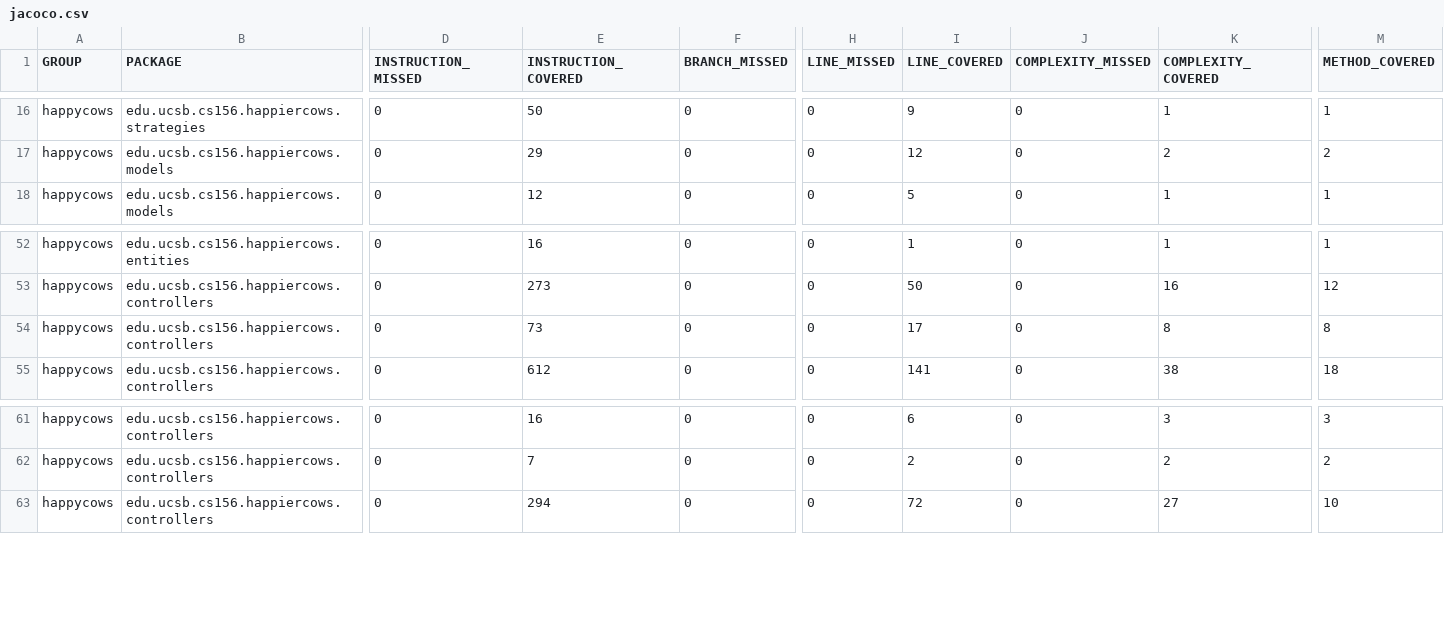
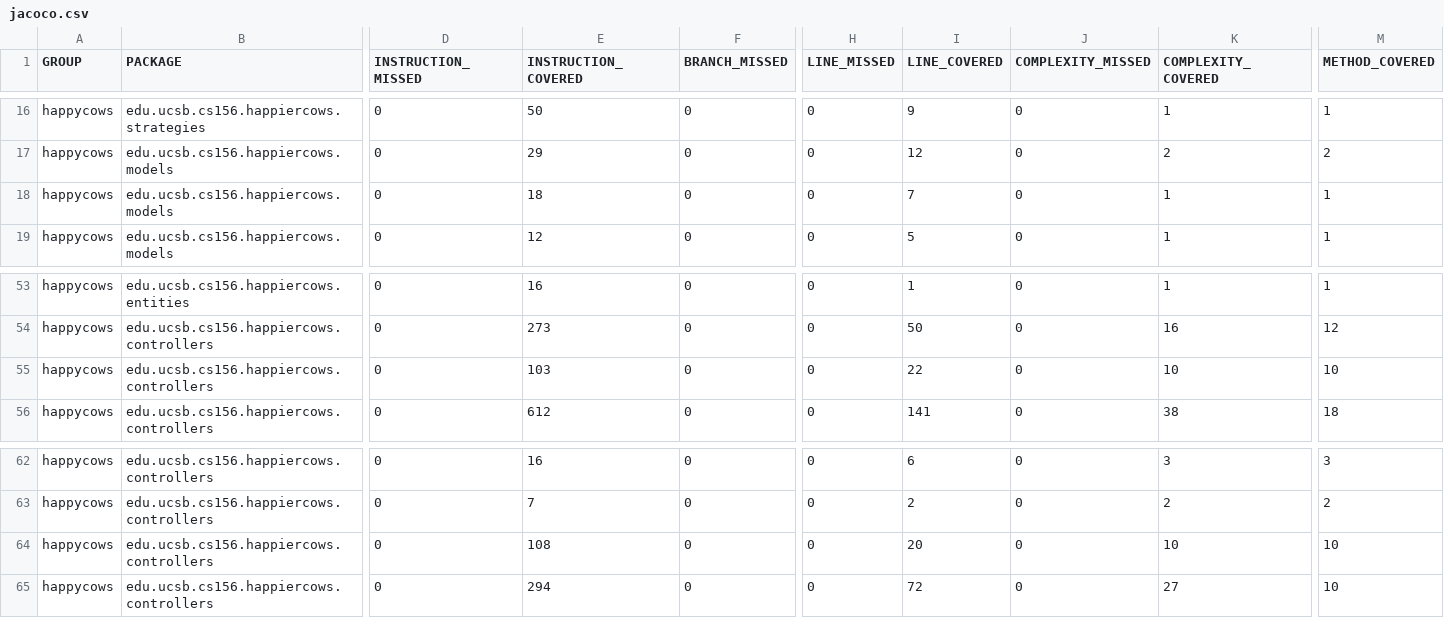
Before and after one commit to ucsb-cs156-s26/proj-happycows-s26-14, a CSV file: prs/67/jacoco/jacoco.csv, drawn as a sheet; only a part is shown, gaps mark what is left out; addresses are those after the commit; rows hold the shown columns only; the diff names each change by its address in the sheet, - before the commit and + after, or states it on an @@ line.

Commit message:
Deploying to gh-pages from @ ucsb-cs156-s26/proj-happycows-s26-14@2961d2e02a9cad9166b6fd9f40c93d3530f7c3dd 🚀

```diff
--- a/prs/67/jacoco/jacoco.csv
+++ b/prs/67/jacoco/jacoco.csv
+row 18: happycows | edu.ucsb.cs156.happiercows.models | 0 | 18 | 0 | 0 | 7 | 0 | 1 | 1
-E55 (INSTRUCTION_COVERED): 73
+E55 (INSTRUCTION_COVERED): 103
-I55 (LINE_COVERED): 17
+I55 (LINE_COVERED): 22
-K55 (COMPLEXITY_COVERED): 8
+K55 (COMPLEXITY_COVERED): 10
-M55 (METHOD_COVERED): 8
+M55 (METHOD_COVERED): 10
+row 64: happycows | edu.ucsb.cs156.happiercows.controllers | 0 | 108 | 0 | 0 | 20 | 0 | 10 | 10
```
Also changed, not shown: 13 other files.
